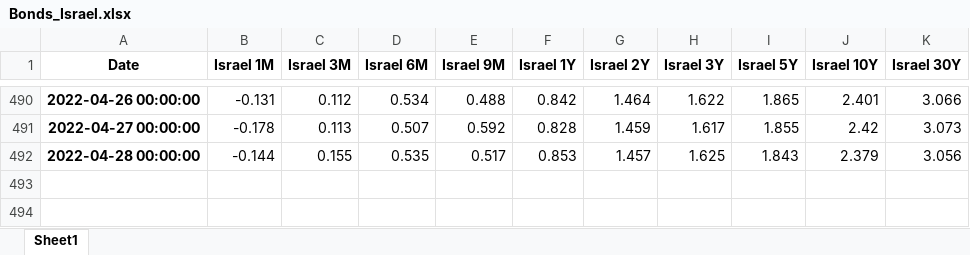
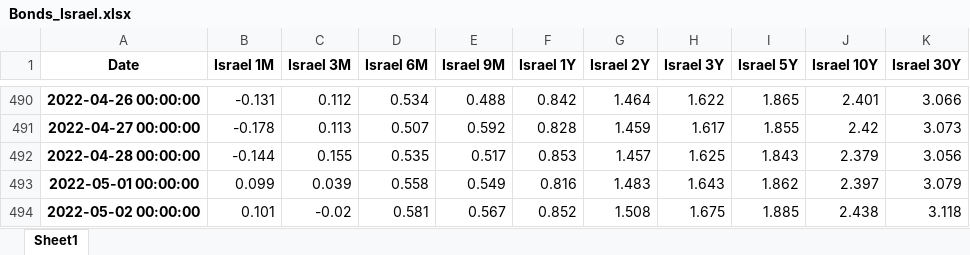
Before and after one commit to cober-data/curvature_database, an Excel workbook: Bonds_Israel.xlsx, sheet Sheet1, drawn as a sheet; only a part is shown, gaps mark what is left out; values as stored, in another font and other column widths than the file's, no borders; the diff names each change by its address in the sheet, - before the commit and + after, or states it on an @@ line.

```diff
--- a/Bonds_Israel.xlsx (sheet Sheet1)
+++ b/Bonds_Israel.xlsx (sheet Sheet1)
+row 493: 2022-05-01 00:00:00 | 0.099 | 0.039 | 0.558 | 0.549 | 0.816 | 1.483 | 1.643 | 1.862 | 2.397 | 3.079
+row 494: 2022-05-02 00:00:00 | 0.101 | -0.02 | 0.581 | 0.567 | 0.852 | 1.508 | 1.675 | 1.885 | 2.438 | 3.118
```
Also changed, not shown: Bonds_Japan.xlsx, Bonds_South Korea.xlsx, 39 other files.
